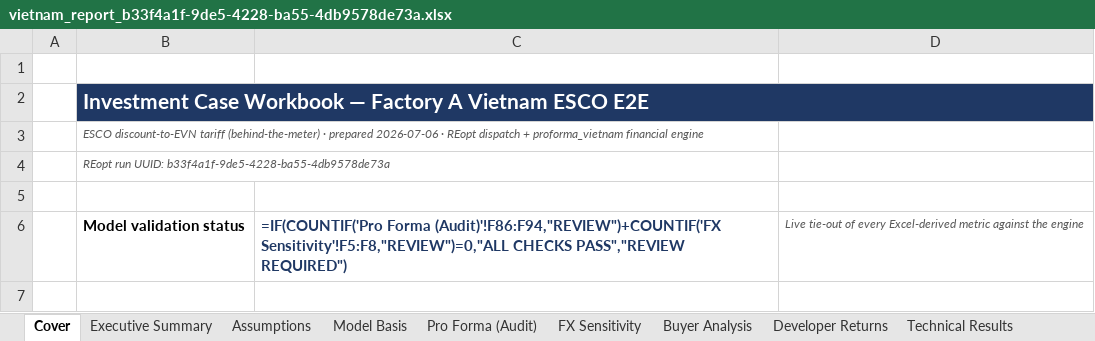
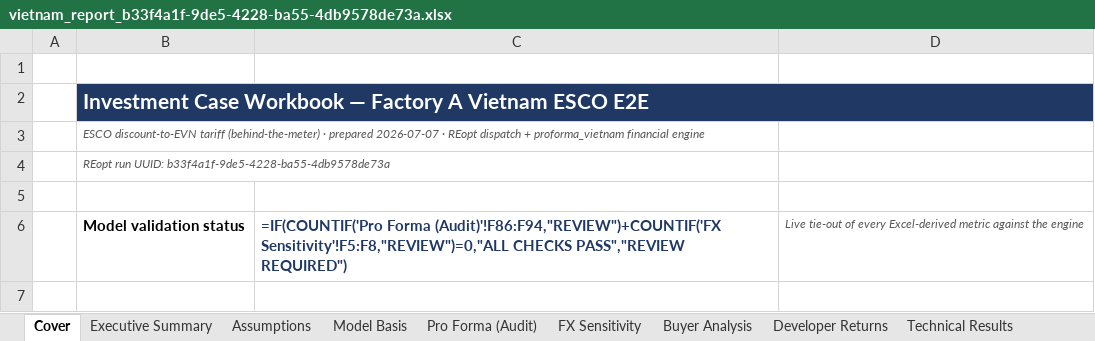
Before and after one commit to Kongnh/Reopt-API, an Excel workbook: outputs/vietnam_case/factory_a/case_3/vietnam_report_b33f4a1f-9de5-4228-ba55-4db9578de73a.xlsx, sheet Cover, drawn as a sheet; only a part is shown; values as stored, in another font and other column widths than the file's, no borders; formulas without a stored value are shown as written; the diff names each change by its address in the sheet, - before the commit and + after, or states it on an @@ line.

```diff
--- a/outputs/vietnam_case/factory_a/case_3/vietnam_report_b33f4a1f-9de5-4228-ba55-4db9578de73a.xlsx (sheet Cover)
+++ b/outputs/vietnam_case/factory_a/case_3/vietnam_report_b33f4a1f-9de5-4228-ba55-4db9578de73a.xlsx (sheet Cover)
-B3: …· prepared 2026-07-06 · REopt…
+B3: …· prepared 2026-07-07 · REopt…
```
Also changed, not shown: sheet Developer Returns, sheet Pro Forma (Audit), sheet Assumptions, sheet FX Sensitivity, sheet Executive Summary, sheet Model Basis, outputs/vietnam_case/factory_a/case_1/vietnam_report_3dd5bf1f-fa51-4f1e-aa64-d24ae11a1820.xlsx, outputs/vietnam_case/factory_a/case_2/vietnam_report_554ee85a-6f3c-4077-8dcb-0145406d4e6e.xlsx, 23 other files.
